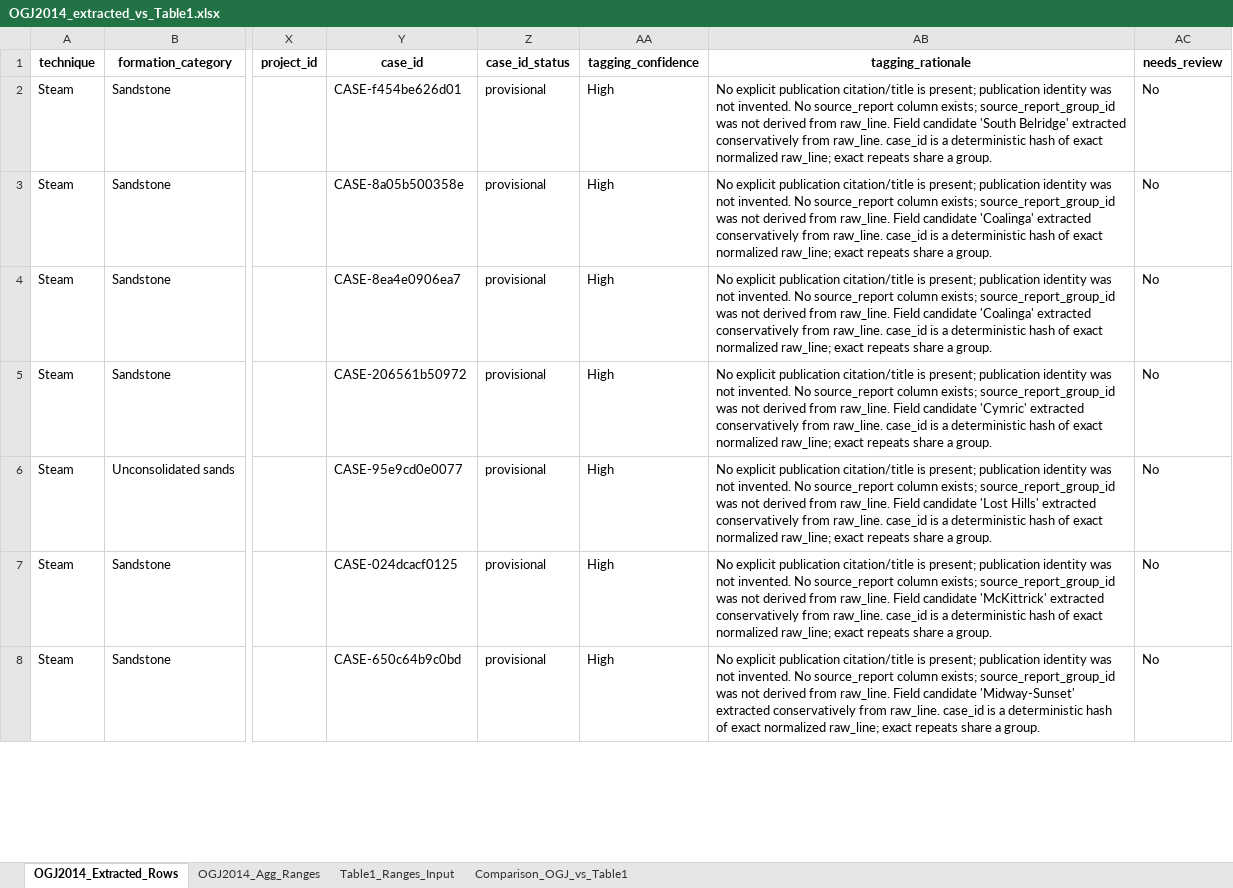
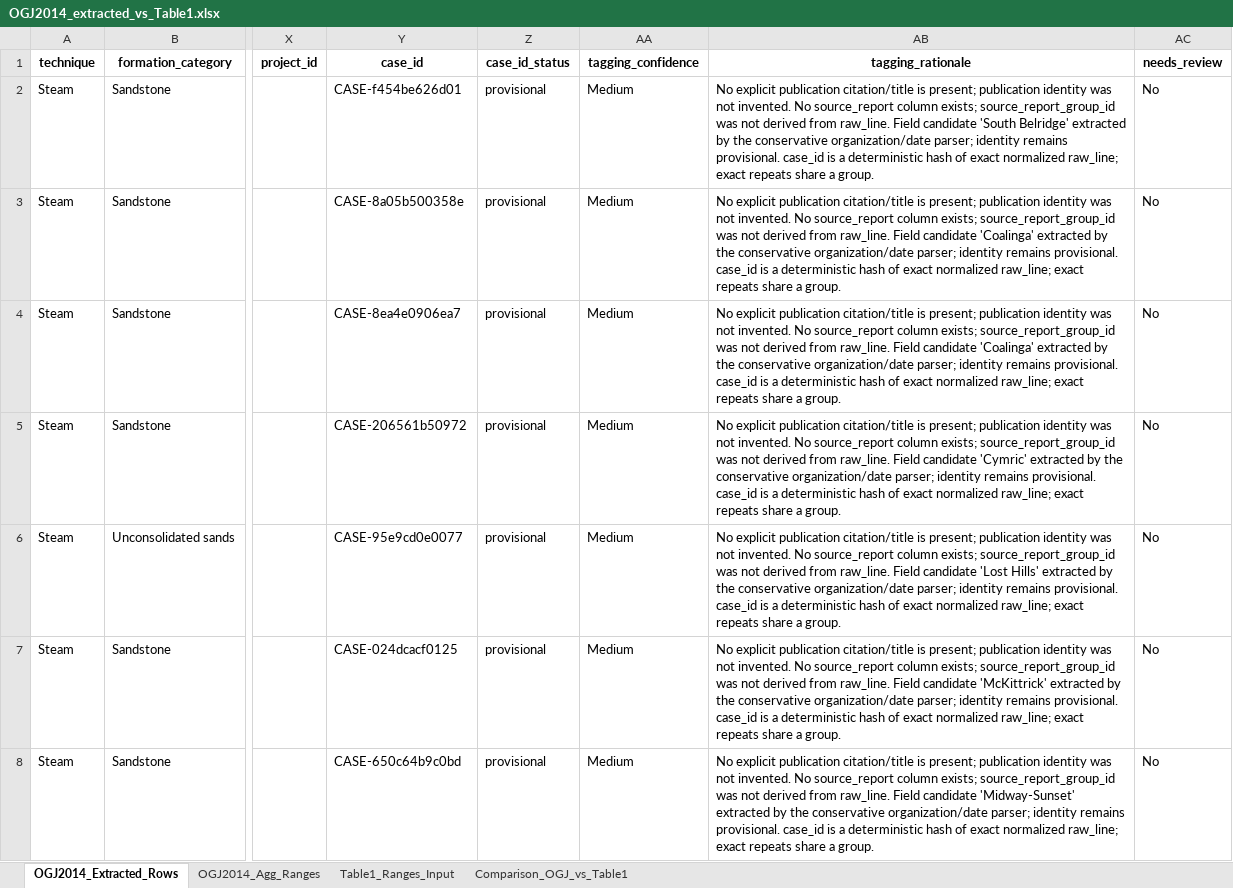
Before and after one commit to nasilemak80sen/eor_dashboard, an Excel workbook: src/notebooks/ml_data/OGJ2014_extracted_vs_Table1.xlsx, sheet OGJ2014_Extracted_Rows, drawn as a sheet; only a part is shown, gaps mark what is left out; values as stored, in another font and other column widths than the file's, no borders; the diff covers the shown part only; the diff names each change by its address in the sheet, - before the commit and + after, or states it on an @@ line.

```diff
--- a/src/notebooks/ml_data/OGJ2014_extracted_vs_Table1.xlsx (sheet OGJ2014_Extracted_Rows)
+++ b/src/notebooks/ml_data/OGJ2014_extracted_vs_Table1.xlsx (sheet OGJ2014_Extracted_Rows)
-AA2:AA8 (tagging_confidence): High
+AA2:AA8 (tagging_confidence): Medium
-AB2 (tagging_rationale): …Belridge' extracted conservatively from raw_line. case_id is…
+AB2 (tagging_rationale): …Belridge' extracted by the conservative organization/date parser; identity remains provisional. case_id is…
-AB3:AB4 (tagging_rationale): …'Coalinga' extracted conservatively from raw_line. case_id is…
+AB3:AB4 (tagging_rationale): …'Coalinga' extracted by the conservative organization/date parser; identity remains provisional. case_id is…
-AB5 (tagging_rationale): …'Cymric' extracted conservatively from raw_line. case_id is…
+AB5 (tagging_rationale): …'Cymric' extracted by the conservative organization/date parser; identity remains provisional. case_id is…
-AB6 (tagging_rationale): …Hills' extracted conservatively from raw_line. case_id is…
+AB6 (tagging_rationale): …Hills' extracted by the conservative organization/date parser; identity remains provisional. case_id is…
-AB7 (tagging_rationale): …'McKittrick' extracted conservatively from raw_line. case_id is…
+AB7 (tagging_rationale): …'McKittrick' extracted by the conservative organization/date parser; identity remains provisional. case_id is…
-AB8 (tagging_rationale): …'Midway-Sunset' extracted conservatively from raw_line. case_id is…
+AB8 (tagging_rationale): …'Midway-Sunset' extracted by the conservative organization/date parser; identity remains provisional. case_id is…
```
Also changed, not shown: 1308 edited cells elsewhere in this sheet, data/OGJ2014_extracted_vs_Table1.xlsx.
